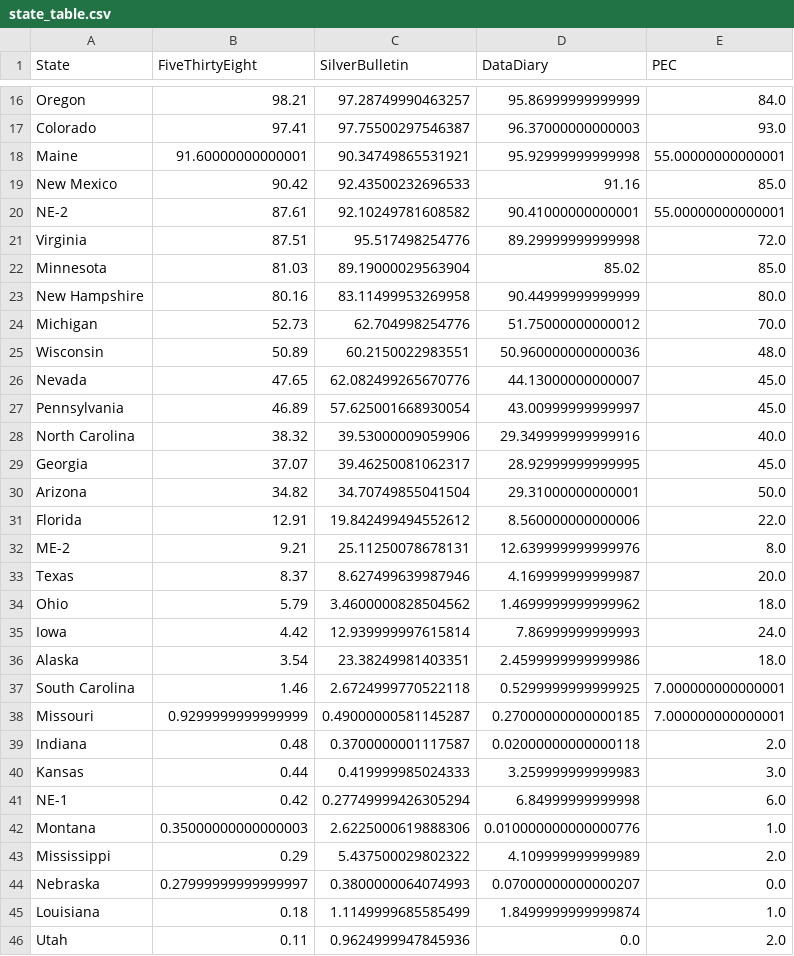
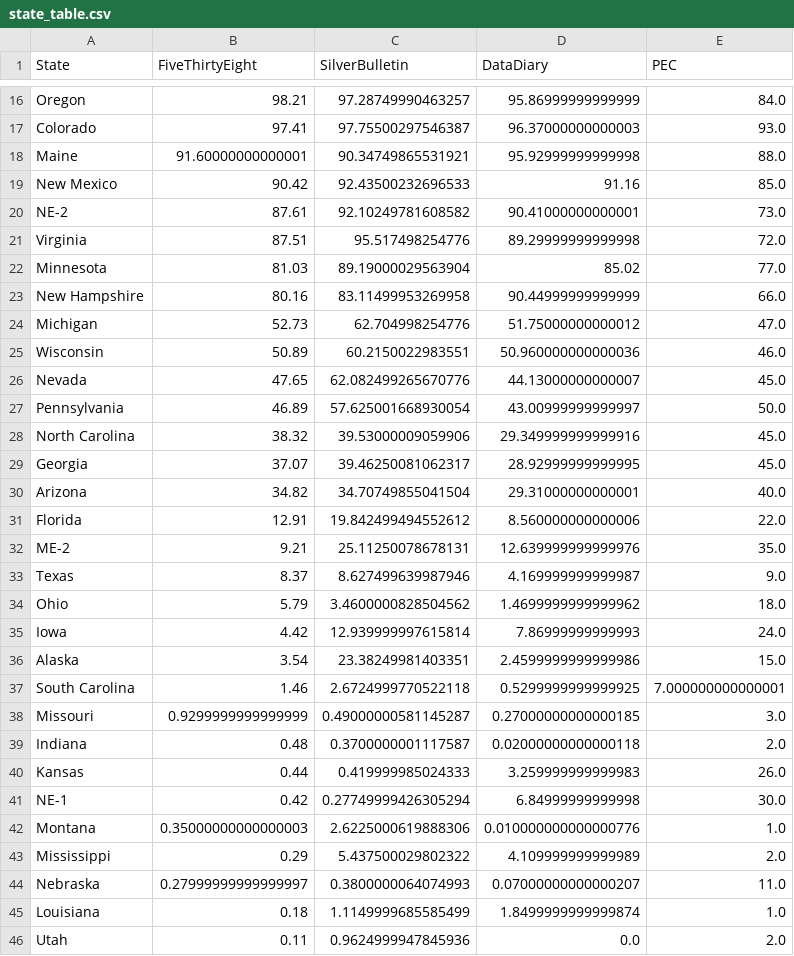
Before and after one commit to PaulMainwood/Election2024, a CSV file: state_table.csv, drawn as a sheet; only a part is shown, gaps mark what is left out; the diff covers the shown part only.

```diff
--- a/state_table.csv
+++ b/state_table.csv
@@ -17,29 +17,29 @@ Oregon,98.21,97.28749990463257,95.86999999999999,84.0
 Colorado,97.41,97.75500297546387,96.37000000000003,93.0
-Maine,91.60000000000001,90.34749865531921,95.92999999999998,55.00000000000001
+Maine,91.60000000000001,90.34749865531921,95.92999999999998,88.0
 New Mexico,90.42,92.43500232696533,91.16,85.0
-NE-2,87.61,92.10249781608582,90.41000000000001,55.00000000000001
+NE-2,87.61,92.10249781608582,90.41000000000001,73.0
 Virginia,87.51,95.517498254776,89.29999999999998,72.0
-Minnesota,81.03,89.19000029563904,85.02,85.0
-New Hampshire,80.16,83.11499953269958,90.44999999999999,80.0
-Michigan,52.73,62.704998254776,51.75000000000012,70.0
-Wisconsin,50.89,60.2150022983551,50.960000000000036,48.0
+Minnesota,81.03,89.19000029563904,85.02,77.0
+New Hampshire,80.16,83.11499953269958,90.44999999999999,66.0
+Michigan,52.73,62.704998254776,51.75000000000012,47.0
+Wisconsin,50.89,60.2150022983551,50.960000000000036,46.0
 Nevada,47.65,62.082499265670776,44.13000000000007,45.0
-Pennsylvania,46.89,57.625001668930054,43.00999999999997,45.0
-North Carolina,38.32,39.53000009059906,29.349999999999916,40.0
+Pennsylvania,46.89,57.625001668930054,43.00999999999997,50.0
+North Carolina,38.32,39.53000009059906,29.349999999999916,45.0
 Georgia,37.07,39.46250081062317,28.92999999999995,45.0
-Arizona,34.82,34.70749855041504,29.31000000000001,50.0
+Arizona,34.82,34.70749855041504,29.31000000000001,40.0
 Florida,12.91,19.842499494552612,8.560000000000006,22.0
-ME-2,9.21,25.11250078678131,12.639999999999976,8.0
-Texas,8.37,8.627499639987946,4.169999999999987,20.0
+ME-2,9.21,25.11250078678131,12.639999999999976,35.0
+Texas,8.37,8.627499639987946,4.169999999999987,9.0
 Ohio,5.79,3.4600000828504562,1.4699999999999962,18.0
 Iowa,4.42,12.939999997615814,7.86999999999993,24.0
-Alaska,3.54,23.38249981403351,2.4599999999999986,18.0
+Alaska,3.54,23.38249981403351,2.4599999999999986,15.0
 South Carolina,1.46,2.6724999770522118,0.5299999999999925,7.000000000000001
-Missouri,0.9299999999999999,0.49000000581145287,0.27000000000000185,7.000000000000001
+Missouri,0.9299999999999999,0.49000000581145287,0.27000000000000185,3.0
 Indiana,0.48,0.3700000001117587,0.02000000000000118,2.0
-Kansas,0.44,0.419999985024333,3.259999999999983,3.0
-NE-1,0.42,0.27749999426305294,6.84999999999998,6.0
+Kansas,0.44,0.419999985024333,3.259999999999983,26.0
+NE-1,0.42,0.27749999426305294,6.84999999999998,30.0
 Montana,0.35000000000000003,2.6225000619888306,0.010000000000000776,1.0
 Mississippi,0.29,5.437500029802322,4.109999999999989,2.0
-Nebraska,0.27999999999999997,0.3800000064074993,0.07000000000000207,0.0
+Nebraska,0.27999999999999997,0.3800000064074993,0.07000000000000207,11.0
 Louisiana,0.18,1.1149999685585499,1.8499999999999874,1.0
```
Also changed, not shown: 2 edited cells elsewhere in this file, aggregated_data.csv, aggregated_data_wide.csv, 4 other files.
